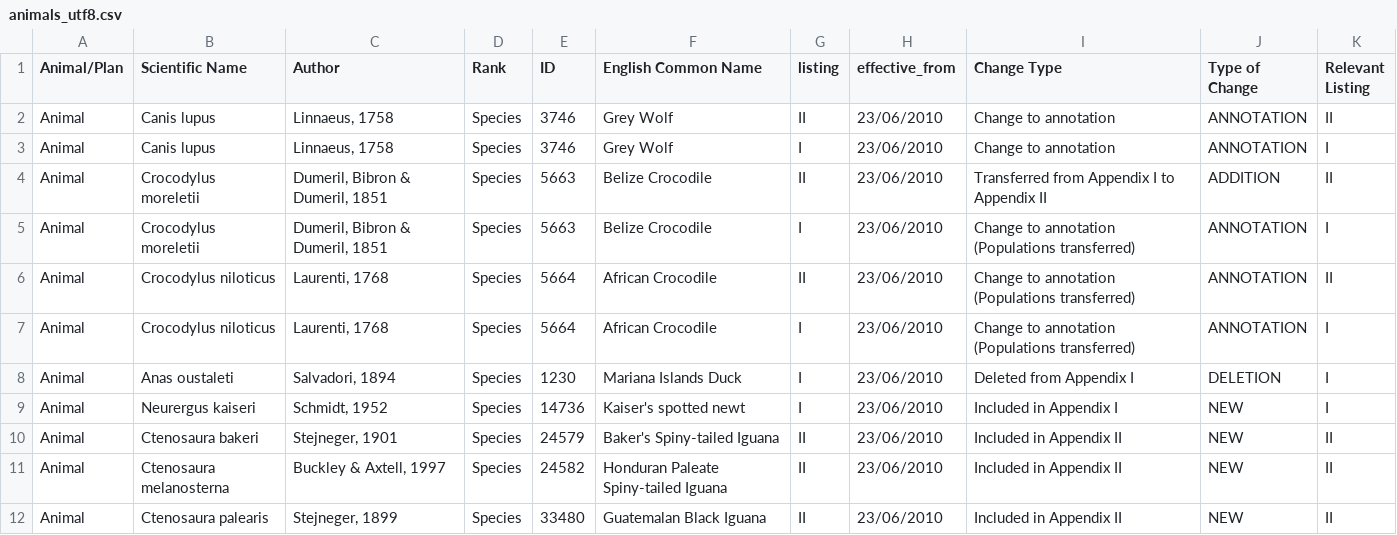
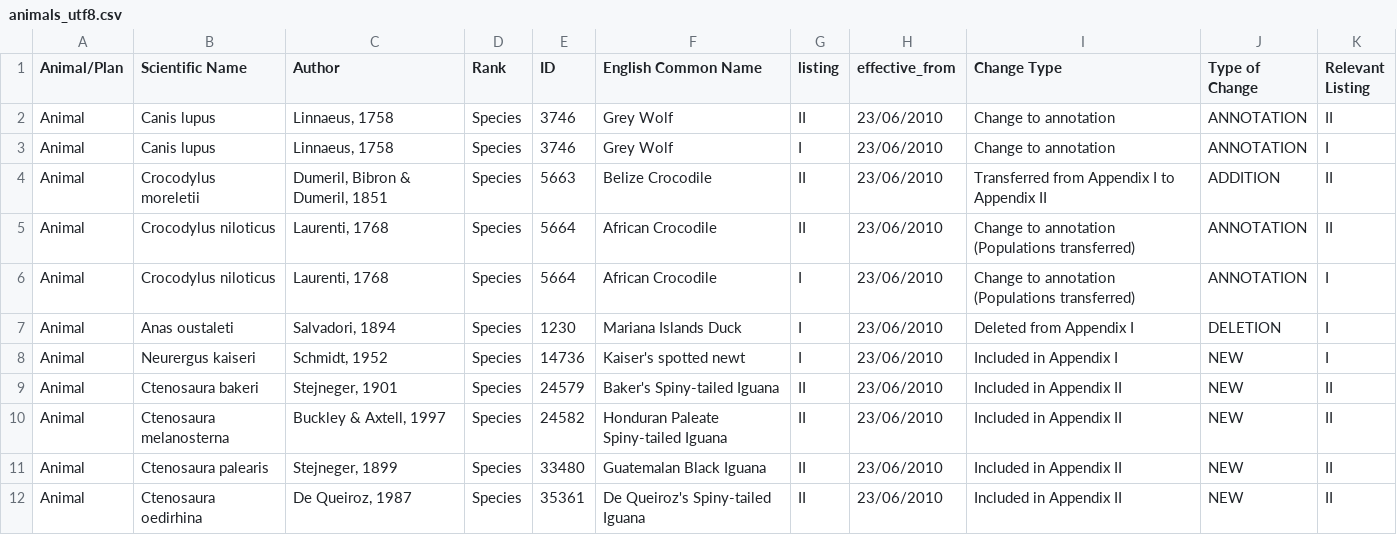
Before and after one commit to unepwcmc/isip-api-promotion, a CSV file: data/animals_utf8.csv, drawn as a sheet; only a part is shown; the shorter side is filled out with more unchanged rows.

Commit message:
Adding more species to JSON. Showing a more interesting dataset

```diff
--- a/data/animals_utf8.csv
+++ b/data/animals_utf8.csv
@@ -4,3 +4,2 @@ Animal,Canis lupus,"Linnaeus, 1758",Species,3746,Grey Wolf,I,23/06/2010,Change t
 Animal,Crocodylus moreletii,"Dumeril, Bibron & Dumeril, 1851",Species,5663,Belize Crocodile,II,23/06/2010,Transferred from Appendix I to Appendix II,ADDITION,II
-Animal,Crocodylus moreletii,"Dumeril, Bibron & Dumeril, 1851",Species,5663,Belize Crocodile,I,23/06/2010,Change to annotation (Populations transferred),ANNOTATION,I
 Animal,Crocodylus niloticus,"Laurenti, 1768",Species,5664,African Crocodile,II,23/06/2010,Change to annotation (Populations transferred),ANNOTATION,II
```
Also changed, not shown: 4 other files.
